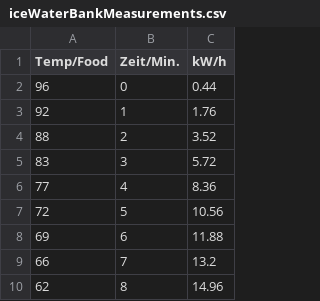
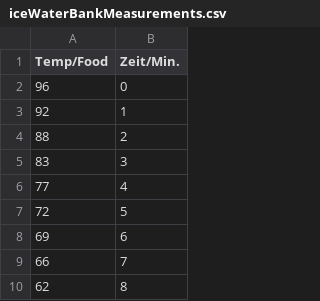
Before and after one commit to G-C0der/HTM-Concepts-Metos-Cooling-Calculator, a CSV file: src/data/iceWaterBankMeasurements.csv, drawn as a sheet; only a part is shown; the diff names each change by its address in the sheet, - before the commit and + after, or states it on an @@ line.

Commit message:
data provider providing calculated fields

```diff
--- a/src/data/iceWaterBankMeasurements.csv
+++ b/src/data/iceWaterBankMeasurements.csv
-column C (kW/h), rows 2-10: 0.44 | 1.76 | 3.52 | 5.72 | 8.36 | 10.56 | 11.88 | 13.2 | 14.96
```
Also changed, not shown: 8 other files.
